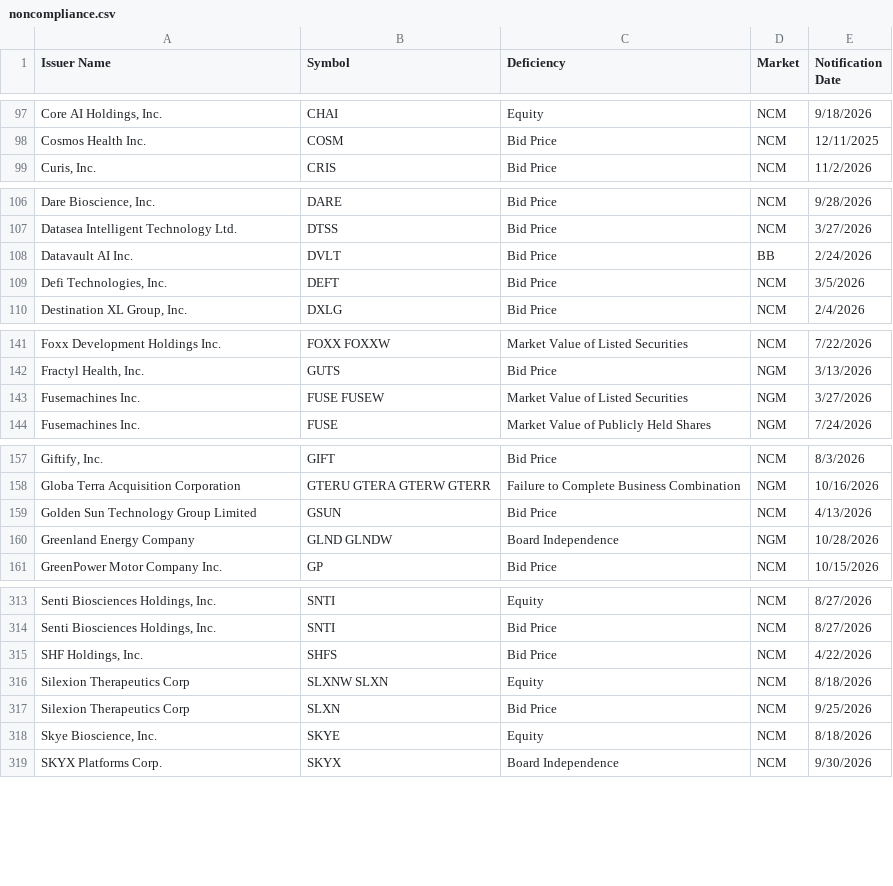
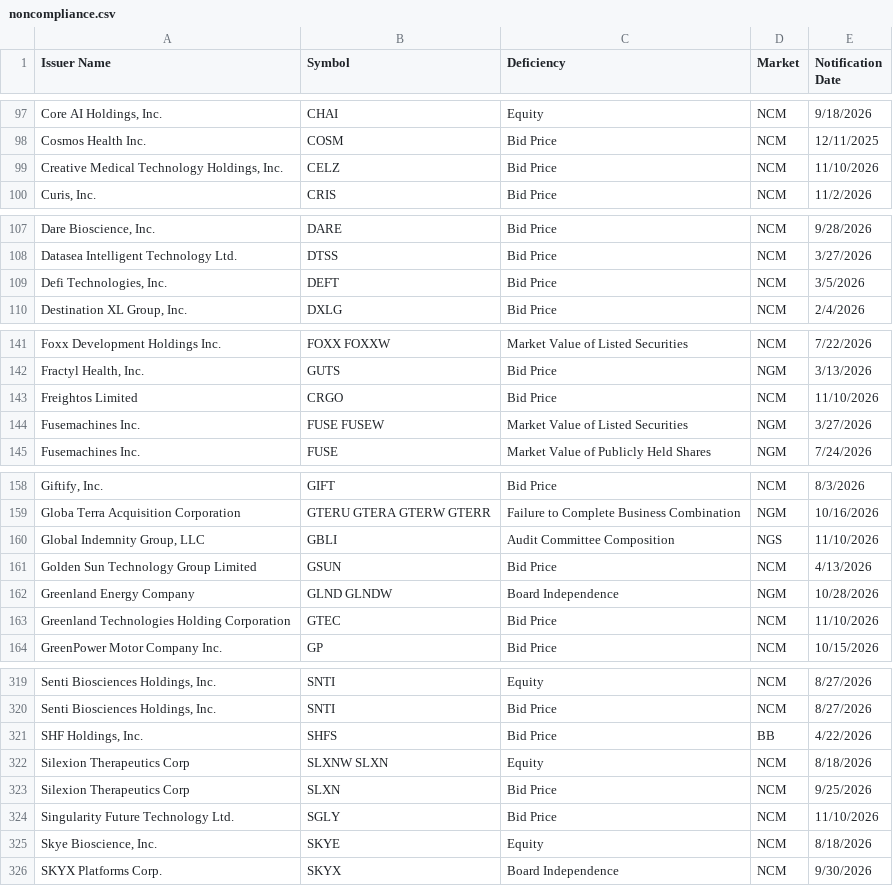
Before and after one commit to ieattokens/noncompliance, a CSV file: noncompliance.csv, drawn as a sheet; only a part is shown, gaps mark what is left out; the diff covers the shown part only.

```diff
--- a/noncompliance.csv
+++ b/noncompliance.csv
@@ -98,2 +98,3 @@
 "Cosmos Health Inc.","COSM","Bid Price","NCM","12/11/2025"
+"Creative Medical Technology Holdings, Inc.","CELZ","Bid Price","NCM","11/10/2026"
 "Curis, Inc.","CRIS","Bid Price","NCM","11/2/2026"
@@ -107,3 +108,2 @@
 "Datasea Intelligent Technology Ltd.","DTSS","Bid Price","NCM","3/27/2026"
-"Datavault AI Inc.","DVLT","Bid Price","BB","2/24/2026"
 "Defi Technologies, Inc.","DEFT","Bid Price","NCM","3/5/2026"
@@ -142,2 +142,3 @@
 "Fractyl Health, Inc.","GUTS","Bid Price","NGM","3/13/2026"
+"Freightos Limited","CRGO","Bid Price","NCM","11/10/2026"
 "Fusemachines Inc.","FUSE FUSEW","Market Value of Listed Securities","NGM","3/27/2026"
@@ -158,4 +159,6 @@
 "Globa Terra Acquisition Corporation","GTERU GTERA GTERW GTERR","Failure to Complete Business Combination","NGM","10/16/2026"
+"Global Indemnity Group, LLC","GBLI","Audit Committee Composition","NGS","11/10/2026"
 "Golden Sun Technology Group Limited","GSUN","Bid Price","NCM","4/13/2026"
 "Greenland Energy Company","GLND GLNDW","Board Independence","NGM","10/28/2026"
+"Greenland Technologies Holding Corporation","GTEC","Bid Price","NCM","11/10/2026"
 "GreenPower Motor Company Inc.","GP","Bid Price","NCM","10/15/2026"
@@ -314,5 +320,6 @@
 "Senti Biosciences Holdings, Inc.","SNTI","Bid Price","NCM","8/27/2026"
-"SHF Holdings, Inc.","SHFS","Bid Price","NCM","4/22/2026"
+"SHF Holdings, Inc.","SHFS","Bid Price","BB","4/22/2026"
 "Silexion Therapeutics Corp","SLXNW SLXN","Equity","NCM","8/18/2026"
 "Silexion Therapeutics Corp","SLXN","Bid Price","NCM","9/25/2026"
+"Singularity Future Technology Ltd.","SGLY","Bid Price","NCM","11/10/2026"
 "Skye Bioscience, Inc.","SKYE","Equity","NCM","8/18/2026"
```
Also changed, not shown: 4 added rows and 1 removed row elsewhere in this file, 1 other file.
